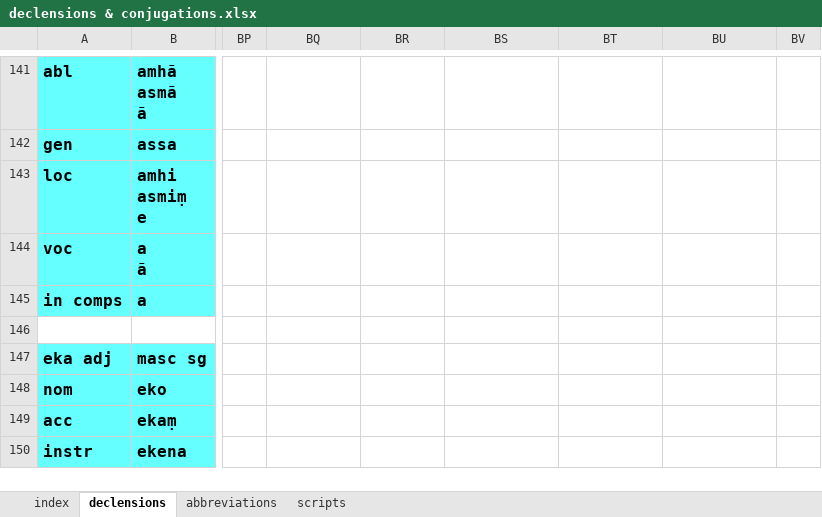
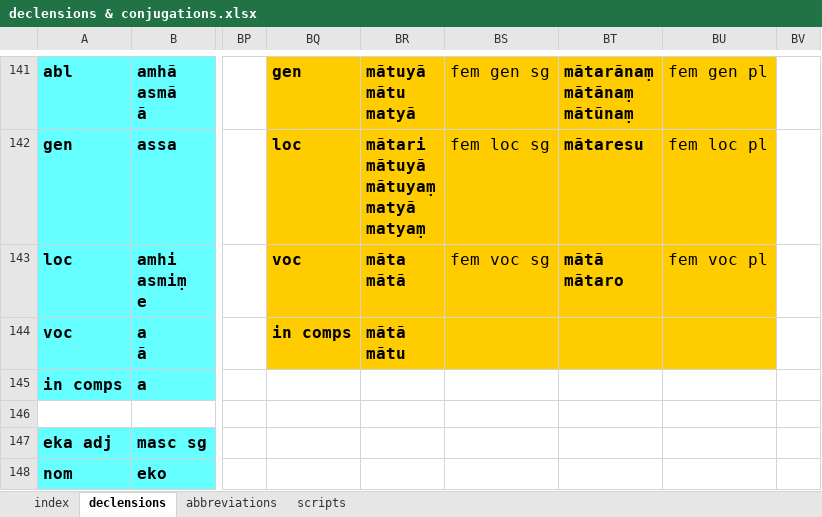
Before and after one commit to digitalpalidictionary/inflection-generator, an Excel workbook: declensions & conjugations.xlsx, sheet declensions, drawn as a sheet; only a part is shown, gaps mark what is left out; the shorter side is filled out with more unchanged rows; values as stored, in another font and other column widths than the file's, no borders; ↵ is a line break in a cell; the diff covers the shown part only; the diff names each change by its address in the sheet, - before the commit and + after, or states it on an @@ line.

Commit message:
mātar fem

```diff
--- a/declensions & conjugations.xlsx (sheet declensions)
+++ b/declensions & conjugations.xlsx (sheet declensions)
-BQ141:BU144 fill: none
+BQ141:BU144 fill: #FFCC00
-BQ141: (empty)
+BQ141: gen
-BR141: (empty)
+BR141: mātuyā ↵ mātu ↵ matyā
-BS141: (empty)
+BS141: fem gen sg
-BT141: (empty)
+BT141: mātarānaṃ ↵ mātānaṃ ↵ mātūnaṃ
-BU141: (empty)
+BU141: fem gen pl
-BQ142: (empty)
+BQ142: loc
-BR142: (empty)
+BR142: mātari ↵ mātuyā ↵ mātuyaṃ ↵ matyā ↵ matyaṃ
-BS142: (empty)
+BS142: fem loc sg
-BT142: (empty)
+BT142: mātaresu
-BU142: (empty)
+BU142: fem loc pl
-BQ143: (empty)
+BQ143: voc
-BR143: (empty)
+BR143: māta ↵ mātā
-BS143: (empty)
+BS143: fem voc sg
-BT143: (empty)
+BT143: mātā ↵ mātaro
-BU143: (empty)
+BU143: fem voc pl
-BQ144: (empty)
+BQ144: in comps
-BR144: (empty)
+BR144: mātā ↵ mātu
```
Also changed, not shown: 28 edited cells and cell formats elsewhere in this sheet, sheet index.
